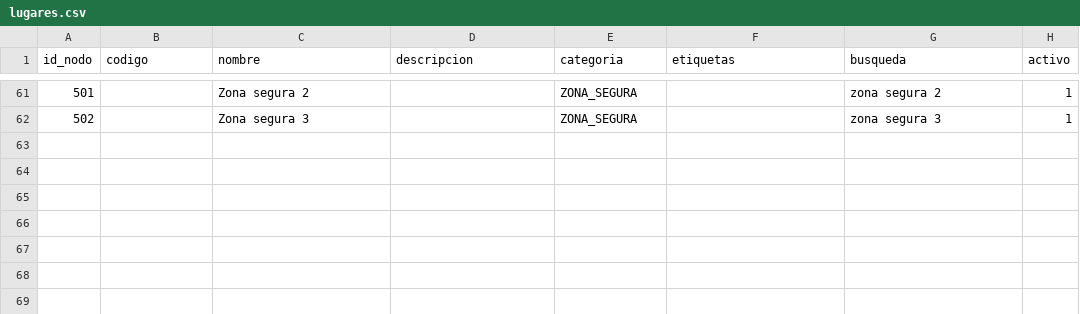
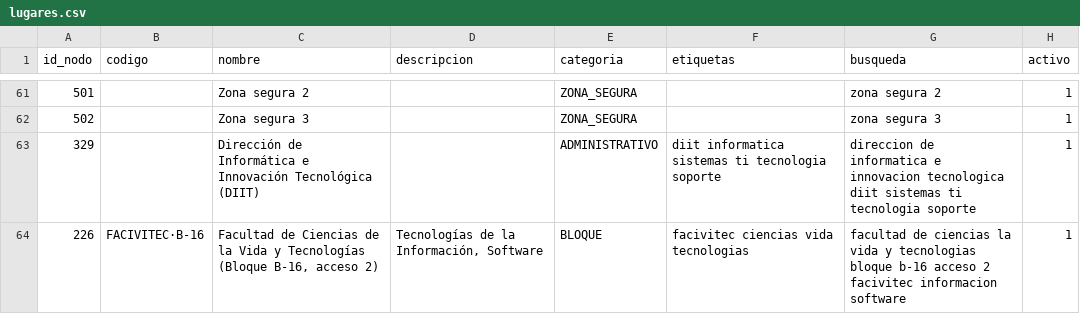
Before and after one commit to WinterPovea/nav-uleam-campus, a CSV file: app/src/main/assets/lugares.csv, drawn as a sheet; only a part is shown, gaps mark what is left out.

Commit message:
Develelop UI/ux (#10)
* feat(gps): origen desde la entrada del edificio donde está el usuario, mejor nodo cercano según la ruta, aviso de llegada al destino y escalera del Cine recortada

* feat(mapa): estilo claro/oscuro/sistema con elección al primer inicio, cámara limitada al campus y aviso de ubicación fuera del campus

* fix(mapa): la cámara no se aleja del campus al arrastrar y botón de estilo arriba a la izquierda bajo las puertas

* fix(mapa): límite de cámara según la extensión de los edificios y descontando la búsqueda y la tarjeta

* feat(mapa): ícono de zona segura como señal verde de punto de encuentro

* docs: origen GPS, aviso de llegada, fuera del campus, modo oscuro del mapa y vistas clara/oscura

* feat(grafo): actualización desde QGIS (entrada 2 de B-16, DIIT, nodo 495, nuevas aristas), vías dobles más anchas y recarga del grafo cuando cambian los CSV

* data: carreras de B-20/B-21 corregidas en nodos_u.csv (Psicología y demás en B-20; B-21 no disponible)

* feat(mapa): caminos y ruta siguen la forma real de las aristas dibujada en QGIS (shapefile), distancias por largo de la forma

* feat(mapa): calles, veredas y escaleras reales de OpenStreetMap con su estilo (primaria naranja, veredas punteadas), en claro y oscuro

* fix(mapa): calles recortadas al campus, sin veredas punteadas, y arista 433-434 hacia la Puerta 3 por el oeste del B-13

* feat(mapa): contorno real de la universidad (sin casas ni calles vecinas), veredas como caminos blancos, bloques rotulados 'Bloque B-xx (SIGLA)' y Puertas solo en Modo Simulación

* fix(mapa): fondo redondeado de nuevo, veredas color arena distintas de las calles y nombres de lugares completos en varias líneas

* feat(ui): la búsqueda, la tarjeta inferior y los diálogos siguen el modo claro/oscuro del mapa

* feat(ui): íconos y botón Zona Segura en azul en modo oscuro; docs: cambios recientes (grafo QGIS, calles OSM, contorno del campus, modo oscuro) y vistas del mapa

---------

Co-authored-by: Daiton Campuzano <253668248+daitoncamp@users.noreply.github.com>

```diff
--- a/app/src/main/assets/lugares.csv
+++ b/app/src/main/assets/lugares.csv
@@ -62 +62,3 @@ id_nodo,codigo,nombre,descripcion,categoria,etiquetas,busqueda,activo
 502,,Zona segura 3,,ZONA_SEGURA,,zona segura 3,1
+329,,Dirección de Informática e Innovación Tecnológica (DIIT),,ADMINISTRATIVO,diit informatica sistemas ti tecnologia soporte,direccion de informatica e innovacion tecnologica diit sistemas ti tecnologia soporte,1
+226,FACIVITEC·B-16,"Facultad de Ciencias de la Vida y Tecnologías (Bloque B-16, acceso 2)","Tecnologías de la Información, Software",BLOQUE,facivitec ciencias vida tecnologias,facultad de ciencias la vida y tecnologias bloque b-16 acceso 2 facivitec informacion software,1
```
Also changed, not shown: app/src/main/assets/aristas.csv, app/src/main/assets/nodos.csv, 26 other files.
